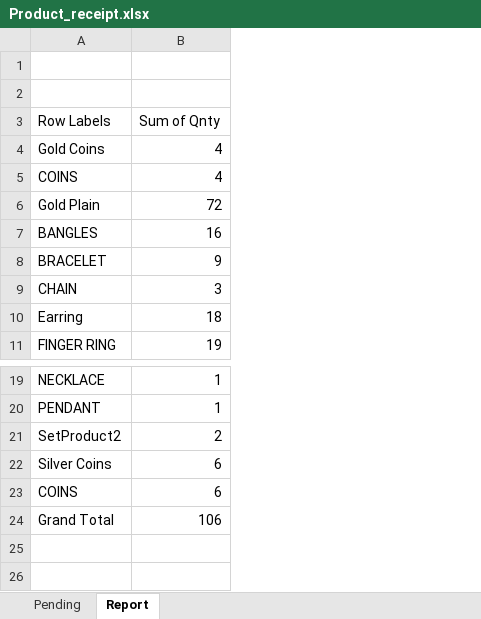
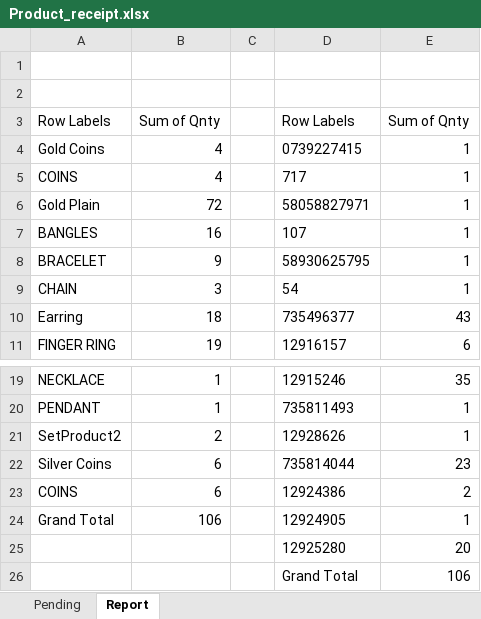
Before and after one commit to sravanarun/Inwarding_scanner, an Excel workbook: Product_receipt.xlsx, sheet Report, drawn as a sheet; only a part is shown, gaps mark what is left out; values as stored, in another font and other column widths than the file's, no borders; the diff names each change by its address in the sheet, - before the commit and + after, or states it on an @@ line.

```diff
--- a/Product_receipt.xlsx (sheet Report)
+++ b/Product_receipt.xlsx (sheet Report)
+column C, empty
+column D, rows 3-11: Row Labels | 0739227415 | 717 | 58058827971 | 107 | 58930625795 | 54 | 735496377 | 12916157; rows 19-24: 12915246 | 735811493 | 12928626 | 735814044 | 12924386 | 12924905
+column E, rows 3-11: Sum of Qnty | 1 | 1 | 1 | 1 | 1 | 1 | 43 | 6; rows 19-24: 35 | 1 | 1 | 23 | 2 | 1
+row 25:  |  |  | 12925280 | 20
+row 26:  |  |  | Grand Total | 106
```
Also changed, not shown: sheet Pending.
